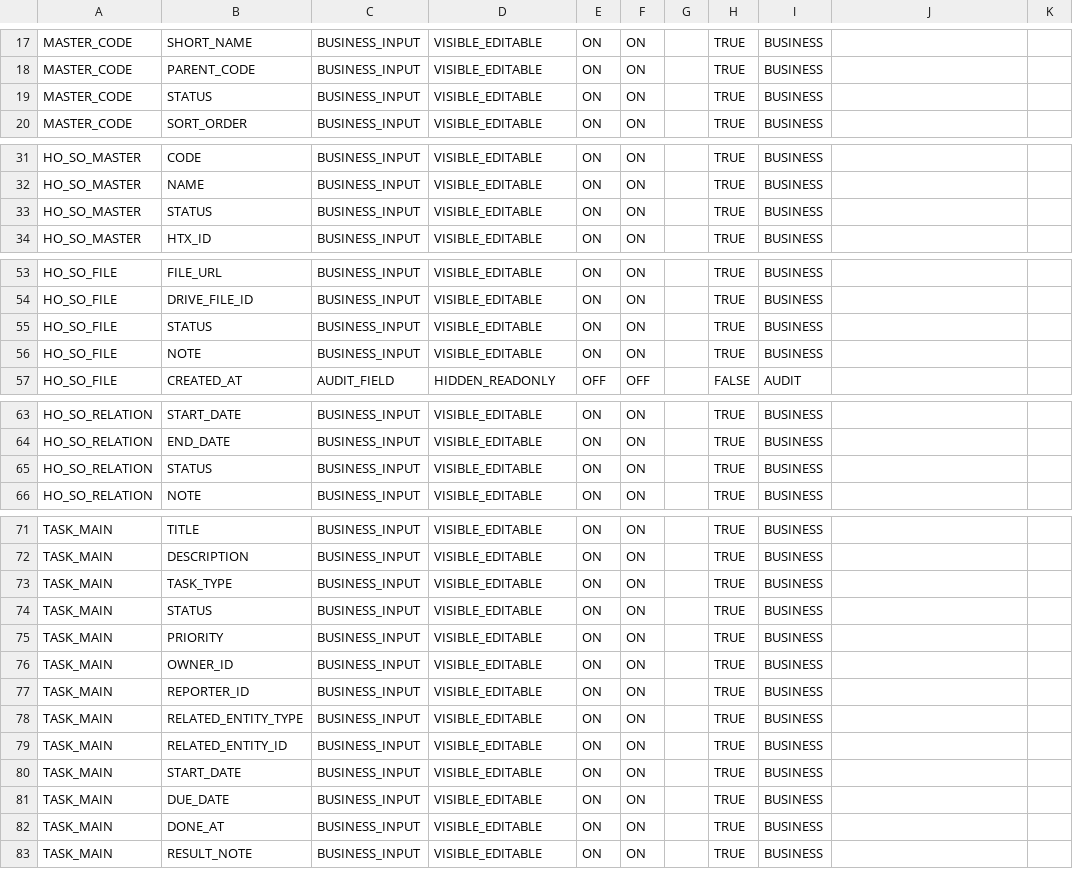
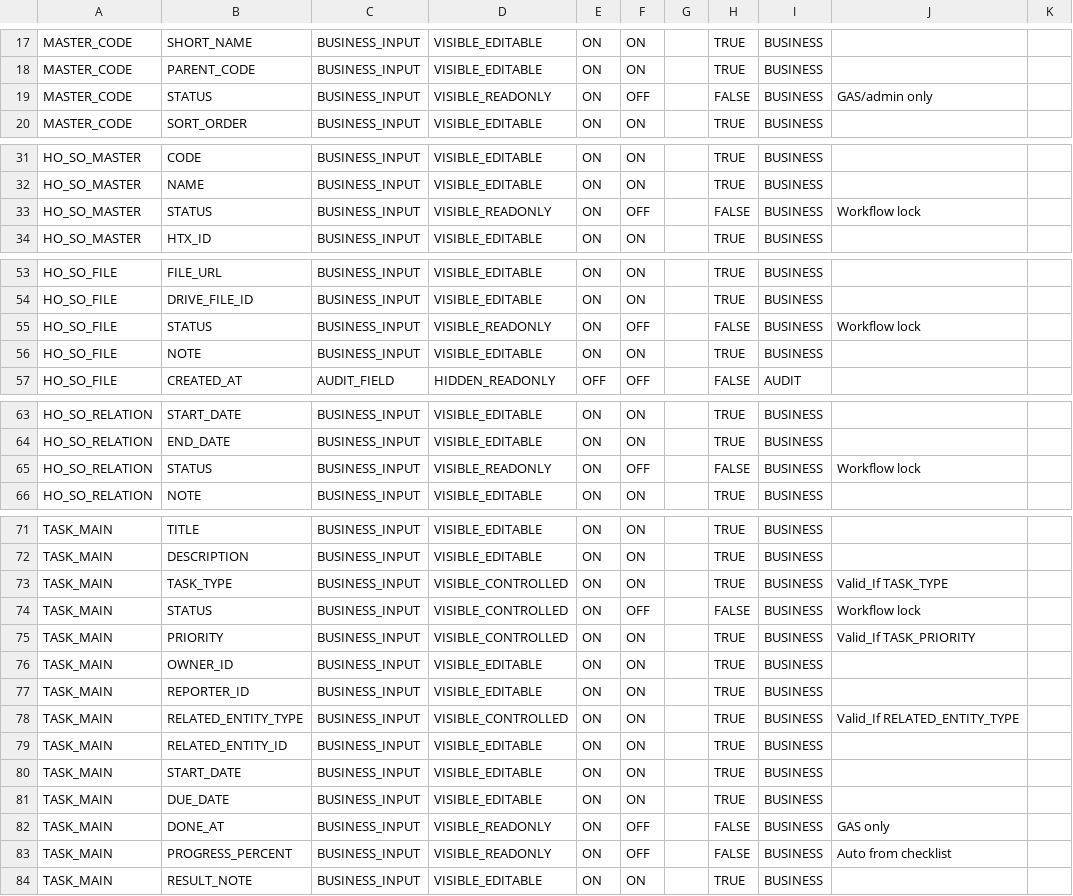
Before and after one commit to vinanissi/CBV_SSA_LAOCONG_PRO, a CSV file: 04_APPSHEET/APPSHEET_FIELD_POLICY_MAP.csv, drawn as a sheet; only a part is shown, gaps mark what is left out; the diff covers the shown part only.

```diff
--- a/04_APPSHEET/APPSHEET_FIELD_POLICY_MAP.csv
+++ b/04_APPSHEET/APPSHEET_FIELD_POLICY_MAP.csv
@@ -18,3 +18,3 @@ MASTER_CODE,SHORT_NAME,BUSINESS_INPUT,VISIBLE_EDITABLE,ON,ON,,TRUE,BUSINESS,,
 MASTER_CODE,PARENT_CODE,BUSINESS_INPUT,VISIBLE_EDITABLE,ON,ON,,TRUE,BUSINESS,,
-MASTER_CODE,STATUS,BUSINESS_INPUT,VISIBLE_EDITABLE,ON,ON,,TRUE,BUSINESS,,
+MASTER_CODE,STATUS,BUSINESS_INPUT,VISIBLE_READONLY,ON,OFF,,FALSE,BUSINESS,GAS/admin only,
 MASTER_CODE,SORT_ORDER,BUSINESS_INPUT,VISIBLE_EDITABLE,ON,ON,,TRUE,BUSINESS,,
@@ -32,3 +32,3 @@ HO_SO_MASTER,CODE,BUSINESS_INPUT,VISIBLE_EDITABLE,ON,ON,,TRUE,BUSINESS,,
 HO_SO_MASTER,NAME,BUSINESS_INPUT,VISIBLE_EDITABLE,ON,ON,,TRUE,BUSINESS,,
-HO_SO_MASTER,STATUS,BUSINESS_INPUT,VISIBLE_EDITABLE,ON,ON,,TRUE,BUSINESS,,
+HO_SO_MASTER,STATUS,BUSINESS_INPUT,VISIBLE_READONLY,ON,OFF,,FALSE,BUSINESS,Workflow lock,
 HO_SO_MASTER,HTX_ID,BUSINESS_INPUT,VISIBLE_EDITABLE,ON,ON,,TRUE,BUSINESS,,
@@ -54,3 +54,3 @@ HO_SO_FILE,FILE_URL,BUSINESS_INPUT,VISIBLE_EDITABLE,ON,ON,,TRUE,BUSINESS,,
 HO_SO_FILE,DRIVE_FILE_ID,BUSINESS_INPUT,VISIBLE_EDITABLE,ON,ON,,TRUE,BUSINESS,,
-HO_SO_FILE,STATUS,BUSINESS_INPUT,VISIBLE_EDITABLE,ON,ON,,TRUE,BUSINESS,,
+HO_SO_FILE,STATUS,BUSINESS_INPUT,VISIBLE_READONLY,ON,OFF,,FALSE,BUSINESS,Workflow lock,
 HO_SO_FILE,NOTE,BUSINESS_INPUT,VISIBLE_EDITABLE,ON,ON,,TRUE,BUSINESS,,
@@ -64,3 +64,3 @@ HO_SO_RELATION,START_DATE,BUSINESS_INPUT,VISIBLE_EDITABLE,ON,ON,,TRUE,BUSINESS,,
 HO_SO_RELATION,END_DATE,BUSINESS_INPUT,VISIBLE_EDITABLE,ON,ON,,TRUE,BUSINESS,,
-HO_SO_RELATION,STATUS,BUSINESS_INPUT,VISIBLE_EDITABLE,ON,ON,,TRUE,BUSINESS,,
+HO_SO_RELATION,STATUS,BUSINESS_INPUT,VISIBLE_READONLY,ON,OFF,,FALSE,BUSINESS,Workflow lock,
 HO_SO_RELATION,NOTE,BUSINESS_INPUT,VISIBLE_EDITABLE,ON,ON,,TRUE,BUSINESS,,
@@ -72,8 +72,8 @@ TASK_MAIN,TITLE,BUSINESS_INPUT,VISIBLE_EDITABLE,ON,ON,,TRUE,BUSINESS,,
 TASK_MAIN,DESCRIPTION,BUSINESS_INPUT,VISIBLE_EDITABLE,ON,ON,,TRUE,BUSINESS,,
-TASK_MAIN,TASK_TYPE,BUSINESS_INPUT,VISIBLE_EDITABLE,ON,ON,,TRUE,BUSINESS,,
-TASK_MAIN,STATUS,BUSINESS_INPUT,VISIBLE_EDITABLE,ON,ON,,TRUE,BUSINESS,,
-TASK_MAIN,PRIORITY,BUSINESS_INPUT,VISIBLE_EDITABLE,ON,ON,,TRUE,BUSINESS,,
+TASK_MAIN,TASK_TYPE,BUSINESS_INPUT,VISIBLE_CONTROLLED,ON,ON,,TRUE,BUSINESS,Valid_If TASK_TYPE,
+TASK_MAIN,STATUS,BUSINESS_INPUT,VISIBLE_CONTROLLED,ON,OFF,,FALSE,BUSINESS,Workflow lock,
+TASK_MAIN,PRIORITY,BUSINESS_INPUT,VISIBLE_CONTROLLED,ON,ON,,TRUE,BUSINESS,Valid_If TASK_PRIORITY,
 TASK_MAIN,OWNER_ID,BUSINESS_INPUT,VISIBLE_EDITABLE,ON,ON,,TRUE,BUSINESS,,
 TASK_MAIN,REPORTER_ID,BUSINESS_INPUT,VISIBLE_EDITABLE,ON,ON,,TRUE,BUSINESS,,
-TASK_MAIN,RELATED_ENTITY_TYPE,BUSINESS_INPUT,VISIBLE_EDITABLE,ON,ON,,TRUE,BUSINESS,,
+TASK_MAIN,RELATED_ENTITY_TYPE,BUSINESS_INPUT,VISIBLE_CONTROLLED,ON,ON,,TRUE,BUSINESS,Valid_If RELATED_ENTITY_TYPE,
 TASK_MAIN,RELATED_ENTITY_ID,BUSINESS_INPUT,VISIBLE_EDITABLE,ON,ON,,TRUE,BUSINESS,,
@@ -81,3 +81,4 @@ TASK_MAIN,START_DATE,BUSINESS_INPUT,VISIBLE_EDITABLE,ON,ON,,TRUE,BUSINESS,,
 TASK_MAIN,DUE_DATE,BUSINESS_INPUT,VISIBLE_EDITABLE,ON,ON,,TRUE,BUSINESS,,
-TASK_MAIN,DONE_AT,BUSINESS_INPUT,VISIBLE_EDITABLE,ON,ON,,TRUE,BUSINESS,,
+TASK_MAIN,DONE_AT,BUSINESS_INPUT,VISIBLE_READONLY,ON,OFF,,FALSE,BUSINESS,GAS only,
+TASK_MAIN,PROGRESS_PERCENT,BUSINESS_INPUT,VISIBLE_READONLY,ON,OFF,,FALSE,BUSINESS,Auto from checklist,
 TASK_MAIN,RESULT_NOTE,BUSINESS_INPUT,VISIBLE_EDITABLE,ON,ON,,TRUE,BUSINESS,,
```
Also changed, not shown: 2 added rows and 50 edited cells elsewhere in this file, 06_DATABASE/_generated_schema/TASK_MAIN.csv, 30 other files.
